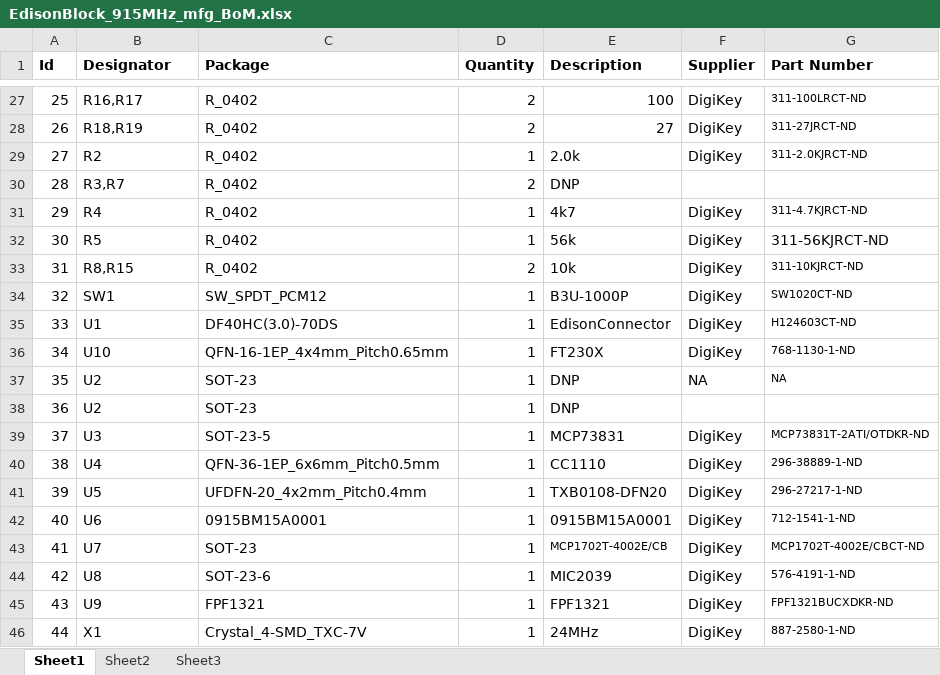
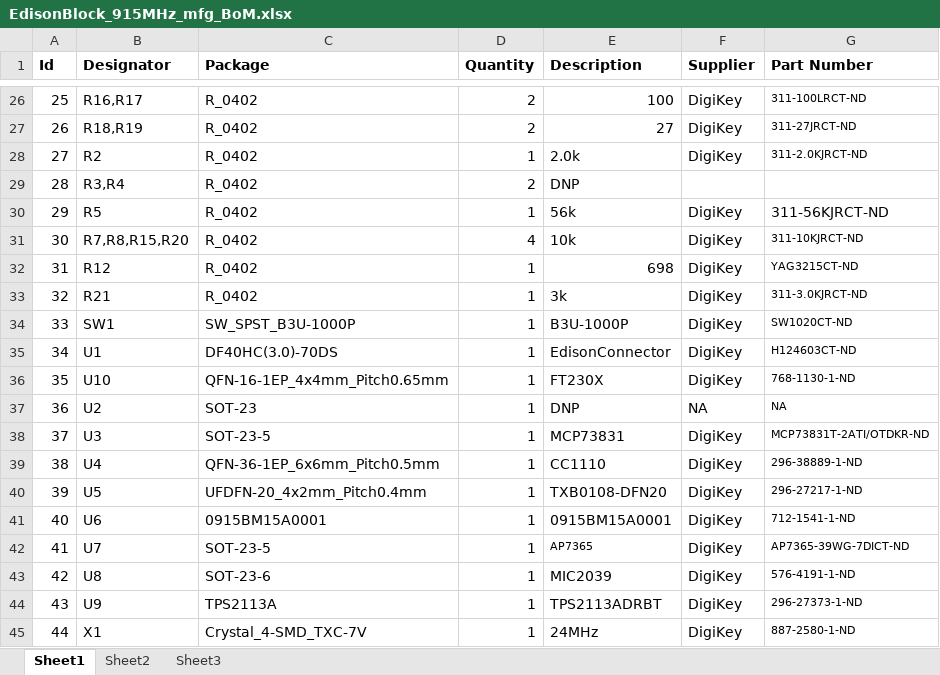
Before and after one commit to EnhancedRadioDevices/915MHzEdisonExplorer, an Excel workbook: EdisonBlock_915MHz_fab/EdisonBlock_915MHz_mfg_BoM.xlsx, sheet Sheet1, drawn as a sheet; only a part is shown, gaps mark what is left out; values as stored, in another font and other column widths than the file's, no borders; removed rows and columns are numbered as before the commit, all else as after; the diff covers the shown part only; the diff names each change by its address in the sheet, - before the commit and + after, or states it on an @@ line.

```diff
--- a/EdisonBlock_915MHz_fab/EdisonBlock_915MHz_mfg_BoM.xlsx (sheet Sheet1)
+++ b/EdisonBlock_915MHz_fab/EdisonBlock_915MHz_mfg_BoM.xlsx (sheet Sheet1)
@@ column A (Id) renumbered between rows 3 and 37 @@
-B29 (Designator): R3,R7
+B29 (Designator): R3,R4
-row 31: 29 | R4 | R_0402 | 1 | 4k7 | DigiKey | 311-4.7KJRCT-ND
-B31 (Designator): R8,R15
+B31 (Designator): R7,R8,R15,R20
-D31 (Quantity): 2
+D31 (Quantity): 4
+row 32: 31 | R12 | R_0402 | 1 | 698 | DigiKey | YAG3215CT-ND
+row 33: 32 | R21 | R_0402 | 1 | 3k | DigiKey | 311-3.0KJRCT-ND
-C34 (Package): SW_SPDT_PCM12
+C34 (Package): SW_SPST_B3U-1000P
-row 38: 36 | U2 | SOT-23 | 1 | DNP
-C42 (Package): SOT-23
+C42 (Package): SOT-23-5
-E42 (Description): MCP1702T-4002E/CB
+E42 (Description): AP7365
-G42 (Part Number): MCP1702T-4002E/CBCT-ND
+G42 (Part Number): AP7365-39WG-7DICT-ND
-C44 (Package): FPF1321
+C44 (Package): TPS2113A
-E44 (Description): FPF1321
+E44 (Description): TPS2113ADRBT
-G44 (Part Number): FPF1321BUCXDKR-ND
+G44 (Part Number): 296-27373-1-ND
```
Also changed, not shown: 1 removed row and 11 edited cells elsewhere in this sheet, formulas that keep their value, 41 other files.
